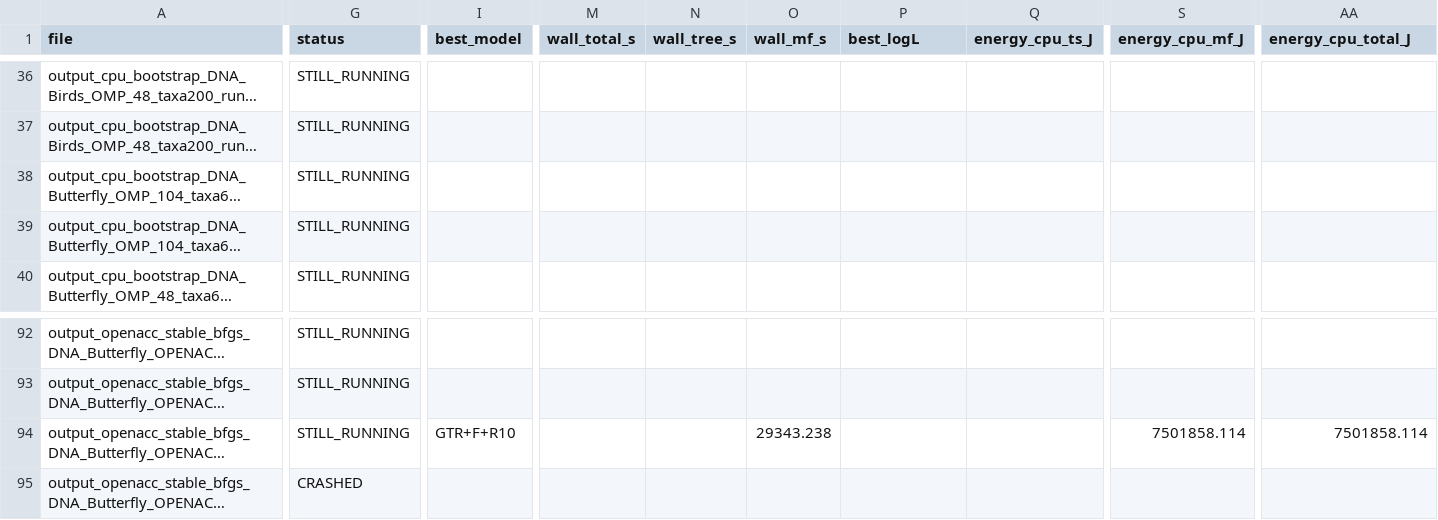
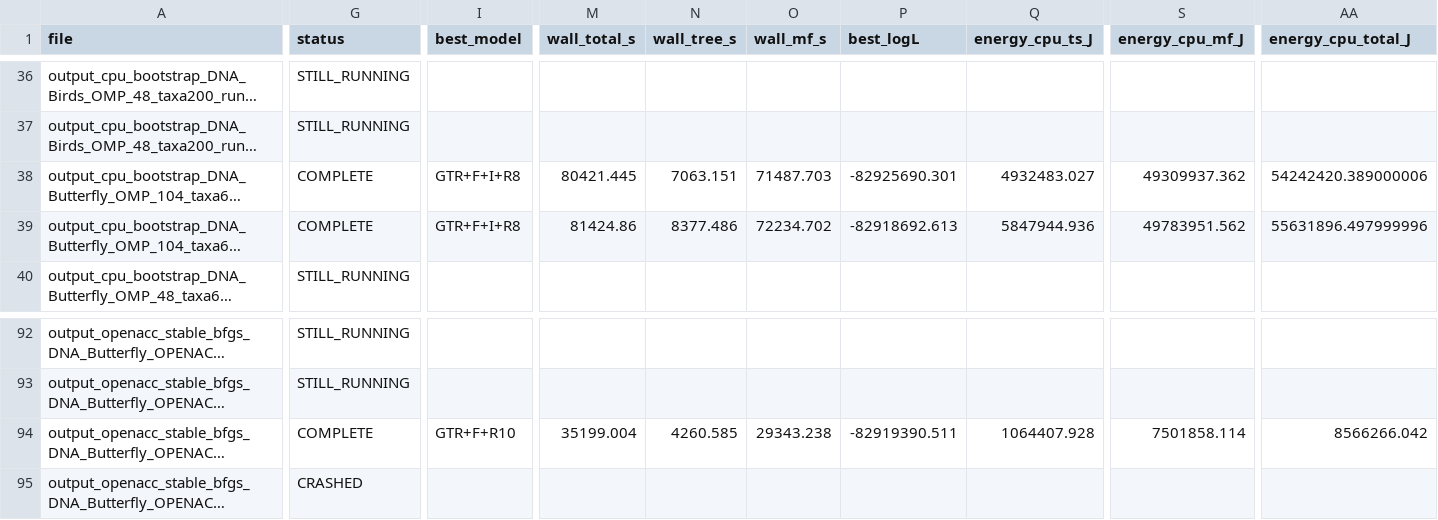
Before and after one commit to Hashara/poc-gpu-likelihood-calculation_analysis, a CSV file: 2026_06_25_realdata_modeltamer/runs.csv, drawn as a sheet; only a part is shown, gaps mark what is left out; long unchanged cells end in …; the diff covers the shown part only; the diff names each change by its address in the sheet, - before the commit and + after, or states it on an @@ line.

```diff
--- a/2026_06_25_realdata_modeltamer/runs.csv
+++ b/2026_06_25_realdata_modeltamer/runs.csv
-G38:G39 (status): STILL_RUNNING
+G38:G39 (status): COMPLETE
-I38:I39 (best_model): (empty)
+I38:I39 (best_model): GTR+F+I+R8
-M38 (wall_total_s): (empty)
+M38 (wall_total_s): 80421.445
-N38 (wall_tree_s): (empty)
+N38 (wall_tree_s): 7063.151
-O38 (wall_mf_s): (empty)
+O38 (wall_mf_s): 71487.703
-P38 (best_logL): (empty)
+P38 (best_logL): -82925690.301
-Q38 (energy_cpu_ts_J): (empty)
+Q38 (energy_cpu_ts_J): 4932483.027
-S38 (energy_cpu_mf_J): (empty)
+S38 (energy_cpu_mf_J): 49309937.362
-AA38 (energy_cpu_total_J): (empty)
+AA38 (energy_cpu_total_J): 54242420.389000006
-M39 (wall_total_s): (empty)
+M39 (wall_total_s): 81424.86
-N39 (wall_tree_s): (empty)
+N39 (wall_tree_s): 8377.486
-O39 (wall_mf_s): (empty)
+O39 (wall_mf_s): 72234.702
-P39 (best_logL): (empty)
+P39 (best_logL): -82918692.613
-Q39 (energy_cpu_ts_J): (empty)
+Q39 (energy_cpu_ts_J): 5847944.936
-S39 (energy_cpu_mf_J): (empty)
+S39 (energy_cpu_mf_J): 49783951.562
-AA39 (energy_cpu_total_J): (empty)
+AA39 (energy_cpu_total_J): 55631896.497999996
-G94 (status): STILL_RUNNING
+G94 (status): COMPLETE
-M94 (wall_total_s): (empty)
+M94 (wall_total_s): 35199.004
-N94 (wall_tree_s): (empty)
+N94 (wall_tree_s): 4260.585
-P94 (best_logL): (empty)
+P94 (best_logL): -82919390.511
-Q94 (energy_cpu_ts_J): (empty)
+Q94 (energy_cpu_ts_J): 1064407.928
-AA94 (energy_cpu_total_J): 7501858.114
+AA94 (energy_cpu_total_J): 8566266.042
```
Also changed, not shown: 9 edited cells elsewhere in this file, 2026_06_25_realdata_modeltamer/logL_agreement.csv, 14 other files.
